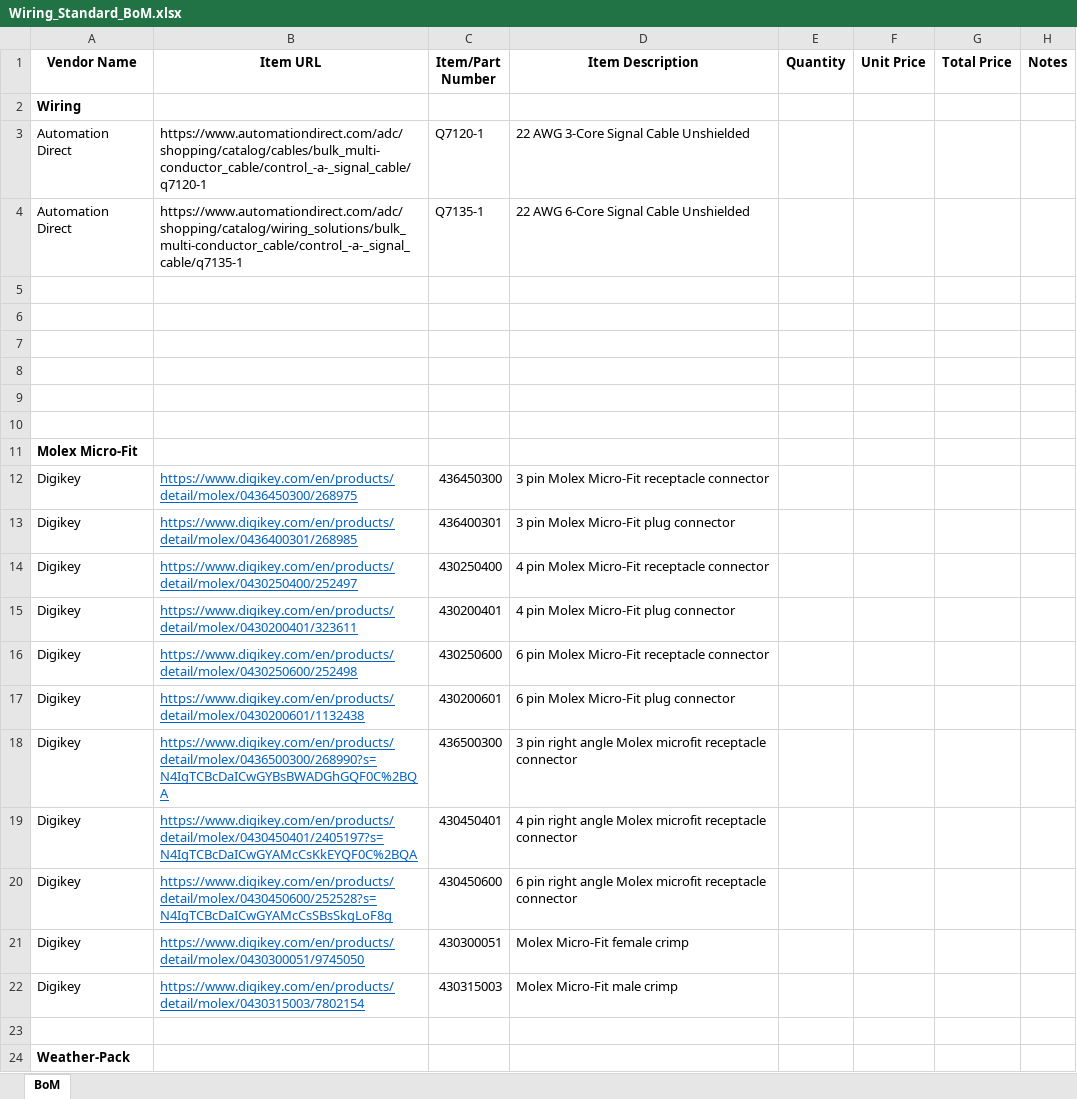
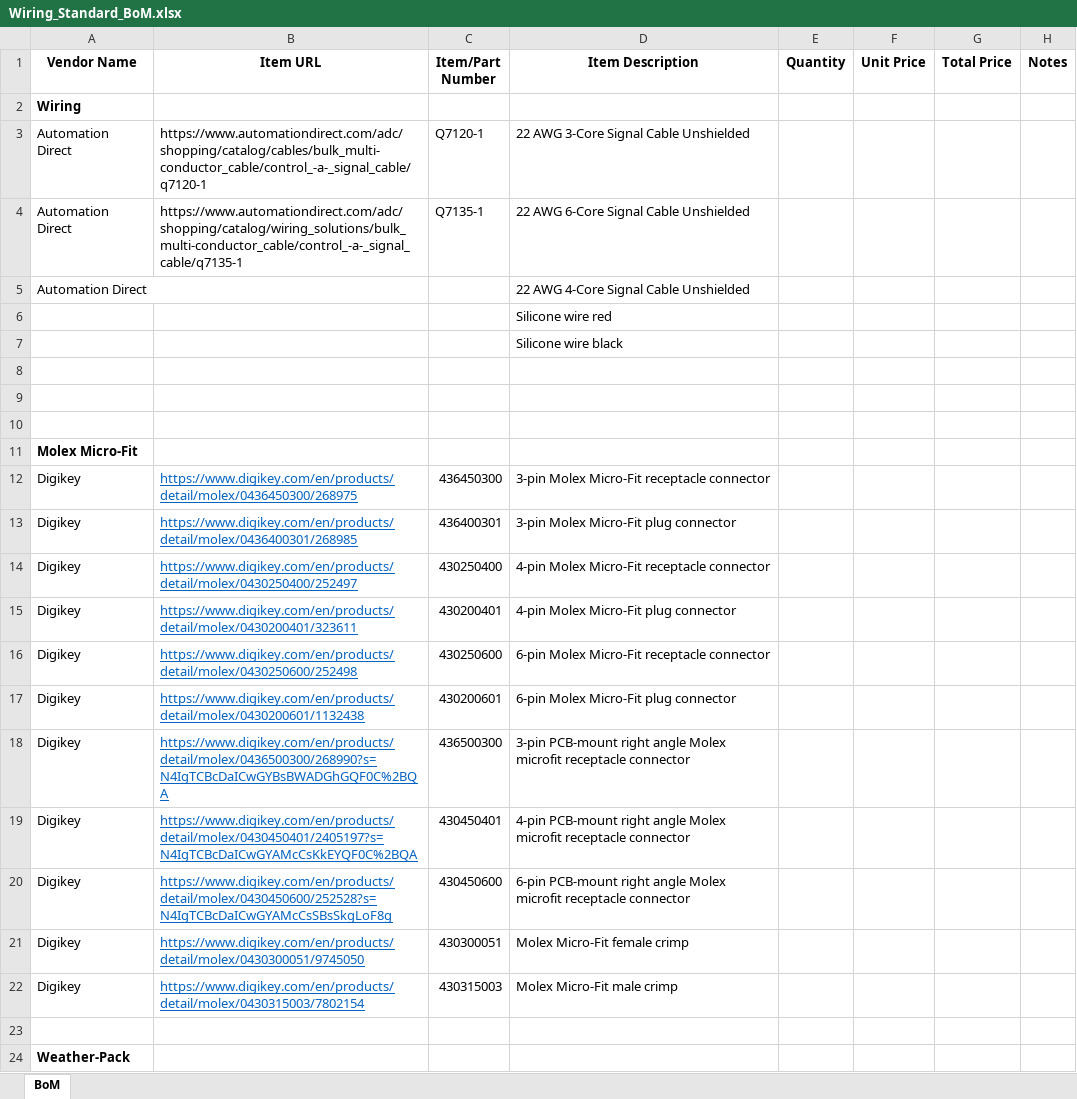
Before and after one commit to GTOR-BajaSAE/GTORDocumentation, an Excel workbook: 03 - Electrical Documentation/Wiring_Standard_BoM.xlsx, sheet BoM, drawn as a sheet; only a part is shown; values as stored, in another font and other column widths than the file's, no borders; conditional formats not drawn; the diff names each change by its address in the sheet, - before the commit and + after, or states it on an @@ line.

Commit message:
Added documentation worked on during summer

```diff
--- a/03 - Electrical Documentation/Wiring_Standard_BoM.xlsx (sheet BoM)
+++ b/03 - Electrical Documentation/Wiring_Standard_BoM.xlsx (sheet BoM)
-row 5: (empty)
+row 5: Automation Direct |  |  | 22 AWG 4-Core Signal Cable Unshielded
-D6 (Item Description): (empty)
+D6 (Item Description): Silicone wire red
-D7 (Item Description): (empty)
+D7 (Item Description): Silicone wire black
-D12 (Item Description): 3 pin Molex Micro-Fit receptacle connector
+D12 (Item Description): 3-pin Molex Micro-Fit receptacle connector
-D13 (Item Description): 3 pin Molex Micro-Fit plug connector
+D13 (Item Description): 3-pin Molex Micro-Fit plug connector
-D14 (Item Description): 4 pin Molex Micro-Fit receptacle connector
+D14 (Item Description): 4-pin Molex Micro-Fit receptacle connector
-D15 (Item Description): 4 pin Molex Micro-Fit plug connector
+D15 (Item Description): 4-pin Molex Micro-Fit plug connector
-D16 (Item Description): 6 pin Molex Micro-Fit receptacle connector
+D16 (Item Description): 6-pin Molex Micro-Fit receptacle connector
-D17 (Item Description): 6 pin Molex Micro-Fit plug connector
+D17 (Item Description): 6-pin Molex Micro-Fit plug connector
-D18 (Item Description): 3 pin right angle…
+D18 (Item Description): 3-pin PCB-mount right angle…
-D19 (Item Description): 4 pin right angle…
+D19 (Item Description): 4-pin PCB-mount right angle…
-D20 (Item Description): 6 pin right angle…
+D20 (Item Description): 6-pin PCB-mount right angle…
```
Also changed, not shown: 14 other files.
